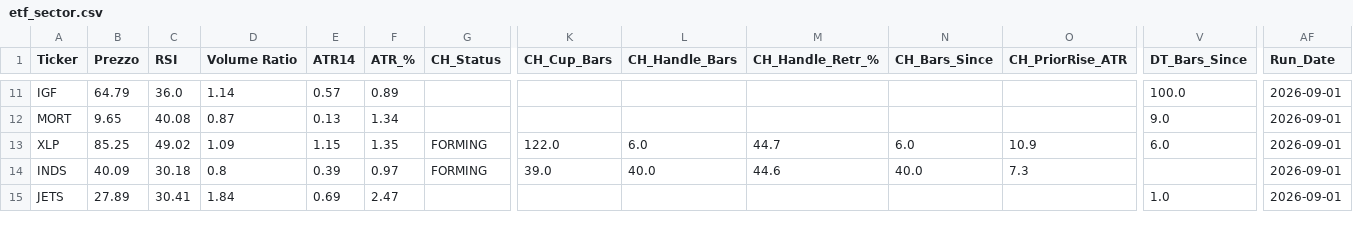
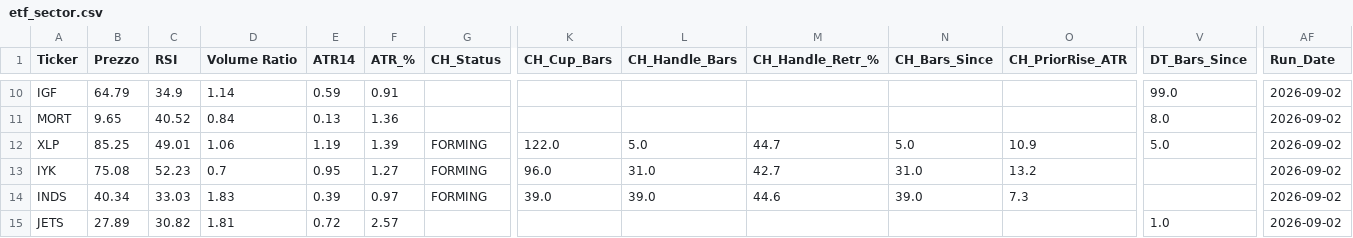
Before and after one commit to nikthetrip/Patterns-Screener, a CSV file: data/etf_sector.csv, drawn as a sheet; only a part is shown, gaps mark what is left out; addresses are those after the commit; rows hold the shown columns only; the diff covers the shown part only; the diff names each change by its address in the sheet, - before the commit and + after, or states it on an @@ line.

```diff
--- a/data/etf_sector.csv
+++ b/data/etf_sector.csv
-C10 (RSI): 36.0
+C10 (RSI): 34.9
-E10 (ATR14): 0.57
+E10 (ATR14): 0.59
-F10 (ATR_%): 0.89
+F10 (ATR_%): 0.91
-V10 (DT_Bars_Since): 100.0
+V10 (DT_Bars_Since): 99.0
-AF10:AF12 (Run_Date): 2026-09-01
+AF10:AF12 (Run_Date): 2026-09-02
-C11 (RSI): 40.08
+C11 (RSI): 40.52
-D11 (Volume Ratio): 0.87
+D11 (Volume Ratio): 0.84
-F11 (ATR_%): 1.34
+F11 (ATR_%): 1.36
-V11 (DT_Bars_Since): 9.0
+V11 (DT_Bars_Since): 8.0
-C12 (RSI): 49.02
+C12 (RSI): 49.01
-D12 (Volume Ratio): 1.09
+D12 (Volume Ratio): 1.06
-E12 (ATR14): 1.15
+E12 (ATR14): 1.19
-F12 (ATR_%): 1.35
+F12 (ATR_%): 1.39
-L12 (CH_Handle_Bars): 6.0
+L12 (CH_Handle_Bars): 5.0
-N12 (CH_Bars_Since): 6.0
+N12 (CH_Bars_Since): 5.0
-V12 (DT_Bars_Since): 6.0
+V12 (DT_Bars_Since): 5.0
+row 13: IYK | 75.08 | 52.23 | 0.7 | 0.95 | 1.27 | FORMING | 96.0 | 31.0 | 42.7 | 31.0 | 13.2 |  | 2026-09-02
-B14 (Prezzo): 40.09
+B14 (Prezzo): 40.34
-C14 (RSI): 30.18
+C14 (RSI): 33.03
-D14 (Volume Ratio): 0.8
+D14 (Volume Ratio): 1.83
-L14 (CH_Handle_Bars): 40.0
+L14 (CH_Handle_Bars): 39.0
-N14 (CH_Bars_Since): 40.0
+N14 (CH_Bars_Since): 39.0
-AF14:AF15 (Run_Date): 2026-09-01
+AF14:AF15 (Run_Date): 2026-09-02
-C15 (RSI): 30.41
+C15 (RSI): 30.82
-D15 (Volume Ratio): 1.84
+D15 (Volume Ratio): 1.81
-E15 (ATR14): 0.69
+E15 (ATR14): 0.72
-F15 (ATR_%): 2.47
+F15 (ATR_%): 2.57
```
Also changed, not shown: 1 added row, 3 removed rows and 79 edited cells elsewhere in this file, data/etf_info.csv, data/fundamentals_stocks.csv, 3 other files.
